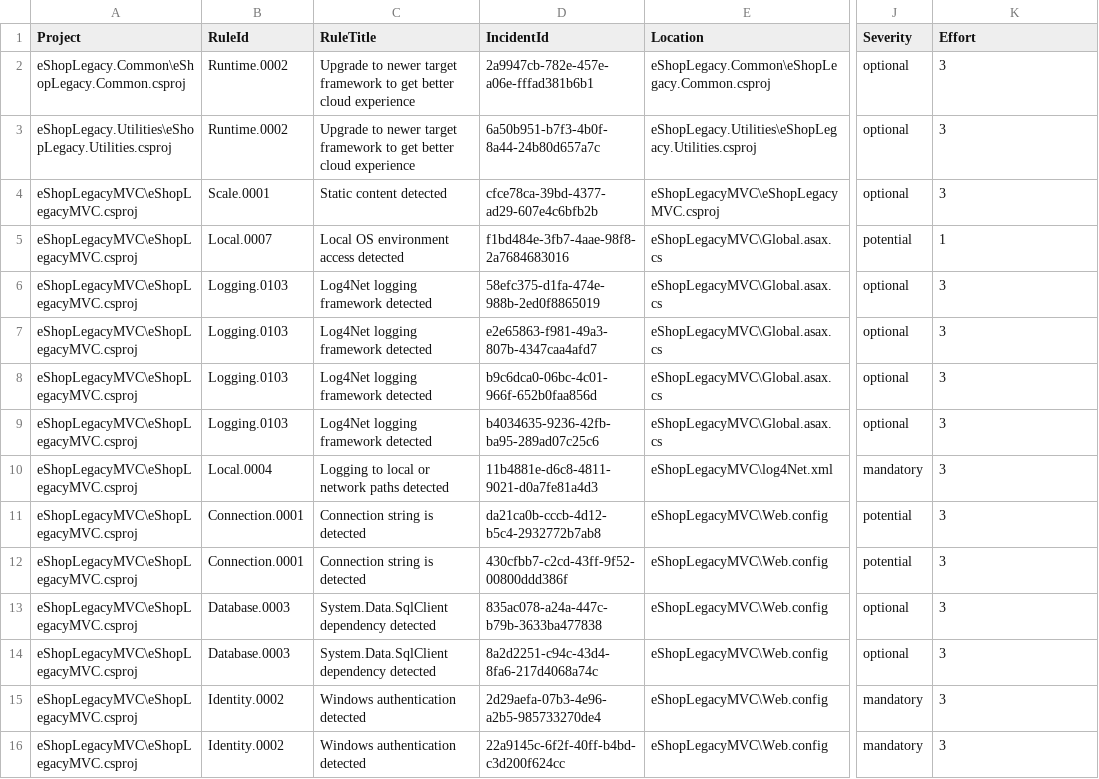
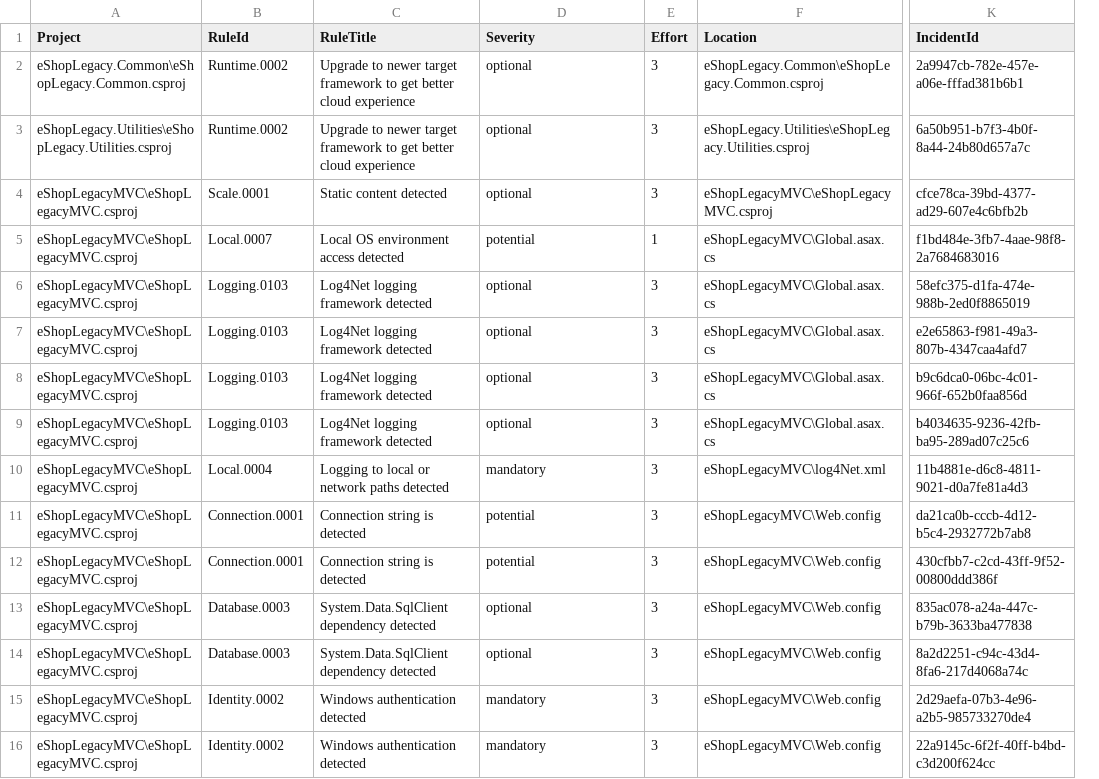
Before and after one commit to mjrousos/AppModToCsv, a CSV file: sample/sample-output.csv, drawn as a sheet; only a part is shown, gaps mark what is left out; removed rows and columns are numbered as before the commit, all else as after; the diff covers the shown part only; the diff names each change by its address in the sheet, - before the commit and + after, or states it on an @@ line.

Commit message:
Update sample output with new column order

```diff
--- a/sample/sample-output.csv
+++ b/sample/sample-output.csv
+column E (Effort), rows 2-16: 3 | 3 | 3 | 1 | 3 | 3 | 3 | 3 | 3 | 3 | 3 | 3 | 3 | 3 | 3
-column J (Severity), rows 2-16: optional | optional | optional | potential | optional | optional | optional | optional | mandatory | potential | potential | optional | optional | mandatory | mandatory
-D1: IncidentId
+D1: Severity
-K1: Effort
+K1: IncidentId
-D2 (Severity): 2a9947cb-782e-457e-a06e-fffad381b6b1
+D2 (Severity): optional
-K2 (IncidentId): 3
+K2 (IncidentId): 2a9947cb-782e-457e-a06e-fffad381b6b1
-D3 (Severity): 6a50b951-b7f3-4b0f-8a44-24b80d657a7c
+D3 (Severity): optional
-K3 (IncidentId): 3
+K3 (IncidentId): 6a50b951-b7f3-4b0f-8a44-24b80d657a7c
-D4 (Severity): cfce78ca-39bd-4377-ad29-607e4c6bfb2b
+D4 (Severity): optional
-K4 (IncidentId): 3
+K4 (IncidentId): cfce78ca-39bd-4377-ad29-607e4c6bfb2b
-D5 (Severity): f1bd484e-3fb7-4aae-98f8-2a7684683016
+D5 (Severity): potential
-K5 (IncidentId): 1
+K5 (IncidentId): f1bd484e-3fb7-4aae-98f8-2a7684683016
-D6 (Severity): 58efc375-d1fa-474e-988b-2ed0f8865019
+D6 (Severity): optional
-K6 (IncidentId): 3
+K6 (IncidentId): 58efc375-d1fa-474e-988b-2ed0f8865019
-D7 (Severity): e2e65863-f981-49a3-807b-4347caa4afd7
+D7 (Severity): optional
-K7 (IncidentId): 3
+K7 (IncidentId): e2e65863-f981-49a3-807b-4347caa4afd7
-D8 (Severity): b9c6dca0-06bc-4c01-966f-652b0faa856d
+D8 (Severity): optional
-K8 (IncidentId): 3
+K8 (IncidentId): b9c6dca0-06bc-4c01-966f-652b0faa856d
-D9 (Severity): b4034635-9236-42fb-ba95-289ad07c25c6
+D9 (Severity): optional
-K9 (IncidentId): 3
+K9 (IncidentId): b4034635-9236-42fb-ba95-289ad07c25c6
-D10 (Severity): 11b4881e-d6c8-4811-9021-d0a7fe81a4d3
+D10 (Severity): mandatory
-K10 (IncidentId): 3
+K10 (IncidentId): 11b4881e-d6c8-4811-9021-d0a7fe81a4d3
-D11 (Severity): da21ca0b-cccb-4d12-b5c4-2932772b7ab8
+D11 (Severity): potential
-K11 (IncidentId): 3
+K11 (IncidentId): da21ca0b-cccb-4d12-b5c4-2932772b7ab8
-D12 (Severity): 430cfbb7-c2cd-43ff-9f52-00800ddd386f
+D12 (Severity): potential
-K12 (IncidentId): 3
+K12 (IncidentId): 430cfbb7-c2cd-43ff-9f52-00800ddd386f
-D13 (Severity): 835ac078-a24a-447c-b79b-3633ba477838
+D13 (Severity): optional
-K13 (IncidentId): 3
+K13 (IncidentId): 835ac078-a24a-447c-b79b-3633ba477838
-D14 (Severity): 8a2d2251-c94c-43d4-8fa6-217d4068a74c
+D14 (Severity): optional
-K14 (IncidentId): 3
+K14 (IncidentId): 8a2d2251-c94c-43d4-8fa6-217d4068a74c
-D15 (Severity): 2d29aefa-07b3-4e96-a2b5-985733270de4
+D15 (Severity): mandatory
-K15 (IncidentId): 3
+K15 (IncidentId): 2d29aefa-07b3-4e96-a2b5-985733270de4
-D16 (Severity): 22a9145c-6f2f-40ff-b4bd-c3d200f624cc
+D16 (Severity): mandatory
-K16 (IncidentId): 3
+K16 (IncidentId): 22a9145c-6f2f-40ff-b4bd-c3d200f624cc
```
Also changed, not shown: 128 edited cells elsewhere in this file.
